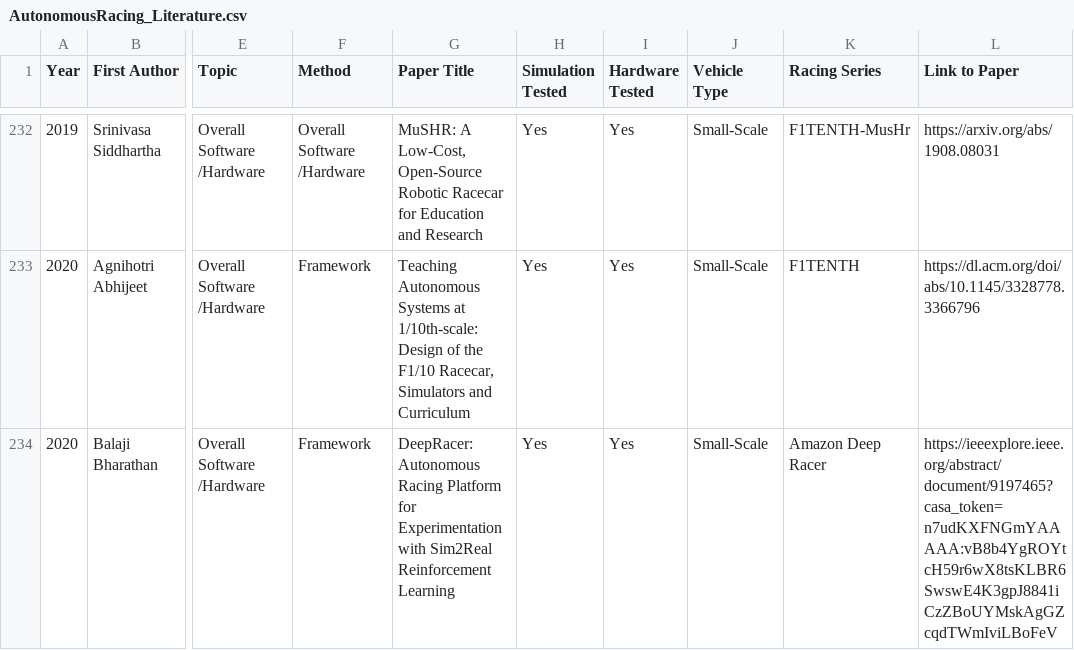
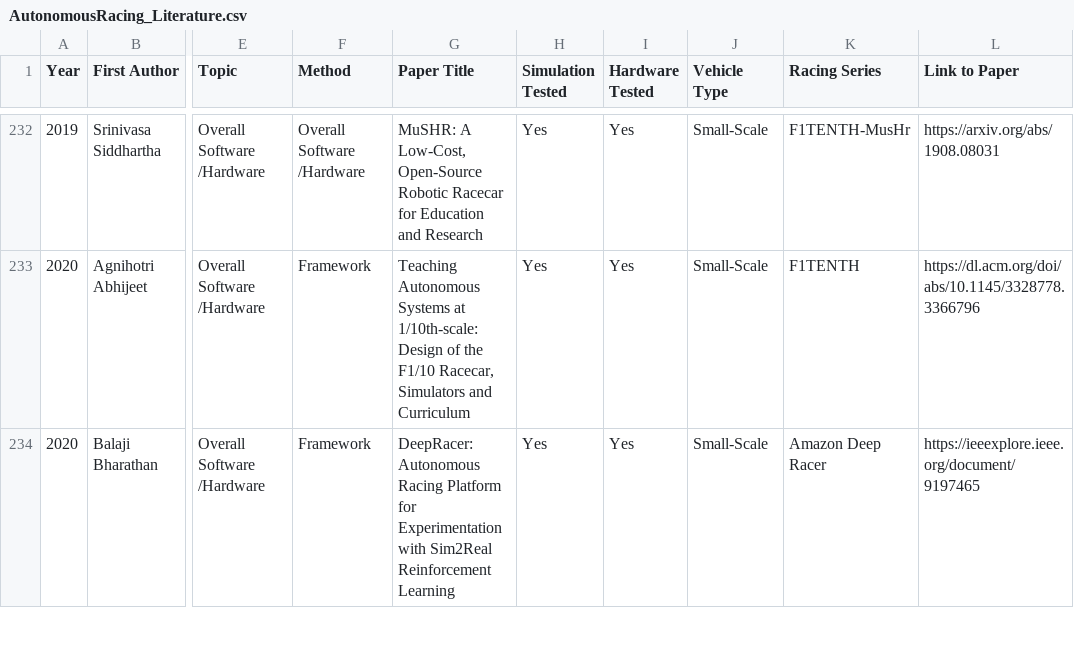
Before and after one commit to JohannesBetz/AutonomousRacing_Literature, a CSV file: AutonomousRacing_Literature.csv, drawn as a sheet; only a part is shown, gaps mark what is left out; the diff covers the shown part only; the diff names each change by its address in the sheet, - before the commit and + after, or states it on an @@ line.

Commit message:
Delete and replace long links

```diff
--- a/AutonomousRacing_Literature.csv
+++ b/AutonomousRacing_Literature.csv
-L234 (Link to Paper): https://ieeexplore.ieee.org/abstract/document/9197465?casa_token=n7udKXFNGmYAAAAA:vB8b4YgROYtcH59r6wX8tsKLBR6SwswE4K3gpJ8841iCzZBoUYMskAgGZcqdTWmIviLBoFeV
+L234 (Link to Paper): https://ieeexplore.ieee.org/document/9197465
```
Also changed, not shown: 15 edited cells elsewhere in this file, 1 other file.
